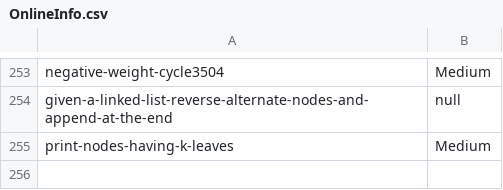
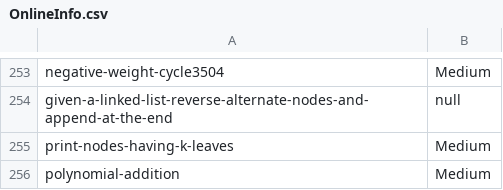
Before and after one commit to prateekshyap/DSA, a CSV file: OnlineInfo.csv, drawn as a sheet; only a part is shown, gaps mark what is left out; the diff names each change by its address in the sheet, - before the commit and + after, or states it on an @@ line.

```diff
--- a/OnlineInfo.csv
+++ b/OnlineInfo.csv
+row 256: polynomial-addition | Medium
```
Also changed, not shown: 3 other files.
